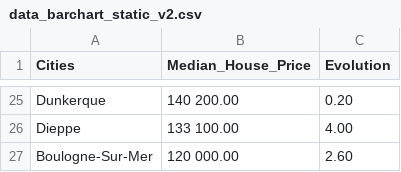
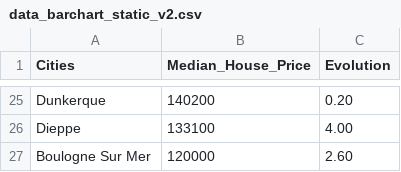
Before and after one commit to ntouroude/UM02, a CSV file: projet/data_barchart_static_v2.csv, drawn as a sheet; only a part is shown, gaps mark what is left out; the diff covers the shown part only; the diff names each change by its address in the sheet, - before the commit and + after, or states it on an @@ line.

Commit message:
maj

```diff
--- a/projet/data_barchart_static_v2.csv
+++ b/projet/data_barchart_static_v2.csv
-B25 (Median_House_Price): 140 200.00
+B25 (Median_House_Price): 140200
-B26 (Median_House_Price): 133 100.00
+B26 (Median_House_Price): 133100
-A27 (Cities): Boulogne-Sur-Mer
+A27 (Cities): Boulogne Sur Mer
-B27 (Median_House_Price): 120 000.00
+B27 (Median_House_Price): 120000
```
Also changed, not shown: 2 added rows, 2 removed rows and 30 edited cells elsewhere in this file.
